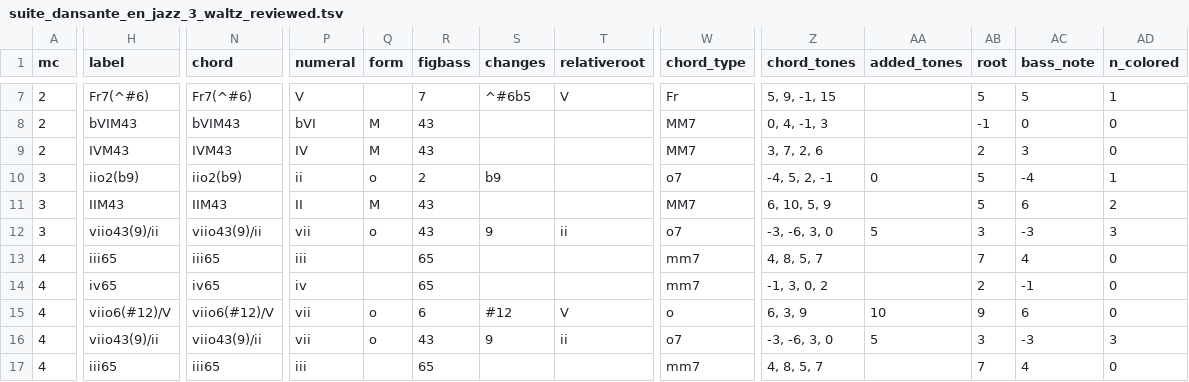
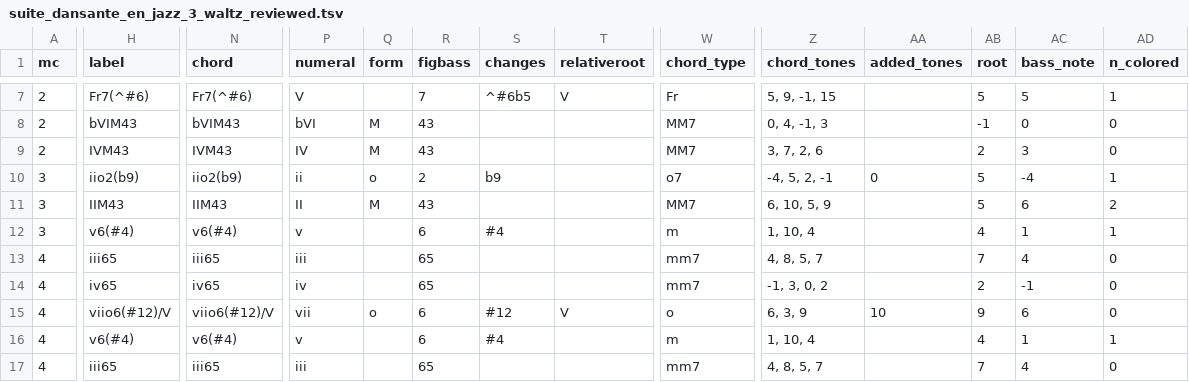
Before and after one commit to DCMLab/schulhoff_suite_dansante_en_jazz, a TSV file: reviewed/suite_dansante_en_jazz_3_waltz_reviewed.tsv, drawn as a sheet; only a part is shown, gaps mark what is left out; the diff covers the shown part only; the diff names each change by its address in the sheet, - before the commit and + after, or states it on an @@ line.

Commit message:
2: removes redundant ^ label; 5: adds missing ); 7: 3 => 2

```diff
--- a/reviewed/suite_dansante_en_jazz_3_waltz_reviewed.tsv
+++ b/reviewed/suite_dansante_en_jazz_3_waltz_reviewed.tsv
-H12 (label): viio43(9)/ii
+H12 (label): v6(#4)
-N12 (chord): viio43(9)/ii
+N12 (chord): v6(#4)
-P12 (numeral): vii
+P12 (numeral): v
-Q12 (form): o
+Q12 (form): (empty)
-R12 (figbass): 43
+R12 (figbass): 6
-S12 (changes): 9
+S12 (changes): #4
-T12 (relativeroot): ii
+T12 (relativeroot): (empty)
-W12 (chord_type): o7
+W12 (chord_type): m
-Z12 (chord_tones): -3, -6, 3, 0
+Z12 (chord_tones): 1, 10, 4
-AA12 (added_tones): 5
+AA12 (added_tones): (empty)
-AB12 (root): 3
+AB12 (root): 4
-AC12 (bass_note): -3
+AC12 (bass_note): 1
-AD12 (n_colored): 3
+AD12 (n_colored): 1
-H16 (label): viio43(9)/ii
+H16 (label): v6(#4)
-N16 (chord): viio43(9)/ii
+N16 (chord): v6(#4)
-P16 (numeral): vii
+P16 (numeral): v
-Q16 (form): o
+Q16 (form): (empty)
-R16 (figbass): 43
+R16 (figbass): 6
-S16 (changes): 9
+S16 (changes): #4
-T16 (relativeroot): ii
+T16 (relativeroot): (empty)
-W16 (chord_type): o7
+W16 (chord_type): m
-Z16 (chord_tones): -3, -6, 3, 0
+Z16 (chord_tones): 1, 10, 4
-AA16 (added_tones): 5
+AA16 (added_tones): (empty)
-AB16 (root): 3
+AB16 (root): 4
-AC16 (bass_note): -3
+AC16 (bass_note): 1
-AD16 (n_colored): 3
+AD16 (n_colored): 1
```
Also changed, not shown: 1 removed row and 31 edited cells elsewhere in this file, chords/suite_dansante_en_jazz_3_waltz.chords.tsv, harmonies/suite_dansante_en_jazz_3_waltz.harmonies.tsv, 9 other files.
